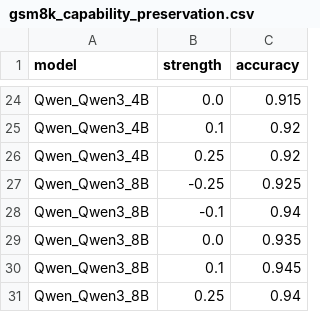
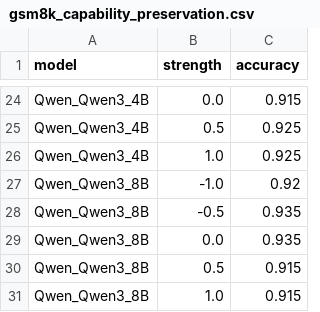
Before and after one commit to obayyub/steering, a CSV file: results/capability_eval/analysis/gsm8k_capability_preservation.csv, drawn as a sheet; only a part is shown, gaps mark what is left out; the diff covers the shown part only; the diff names each change by its address in the sheet, - before the commit and + after, or states it on an @@ line.

```diff
--- a/results/capability_eval/analysis/gsm8k_capability_preservation.csv
+++ b/results/capability_eval/analysis/gsm8k_capability_preservation.csv
-B25 (strength): 0.1
+B25 (strength): 0.5
-C25:C26 (accuracy): 0.92
+C25:C26 (accuracy): 0.925
-B26 (strength): 0.25
+B26 (strength): 1.0
-B27 (strength): -0.25
+B27 (strength): -1.0
-C27 (accuracy): 0.925
+C27 (accuracy): 0.92
-B28 (strength): -0.1
+B28 (strength): -0.5
-C28 (accuracy): 0.94
+C28 (accuracy): 0.935
-B30 (strength): 0.1
+B30 (strength): 0.5
-C30 (accuracy): 0.945
+C30 (accuracy): 0.915
-B31 (strength): 0.25
+B31 (strength): 1.0
-C31 (accuracy): 0.94
+C31 (accuracy): 0.915
```
Also changed, not shown: 3 added rows, 3 removed rows and 26 edited cells elsewhere in this file, results/capability_eval/analysis/corrigible_steering_effect.csv, results/capability_eval/analysis/sycophancy_steering_effect.csv, 10 other files.
